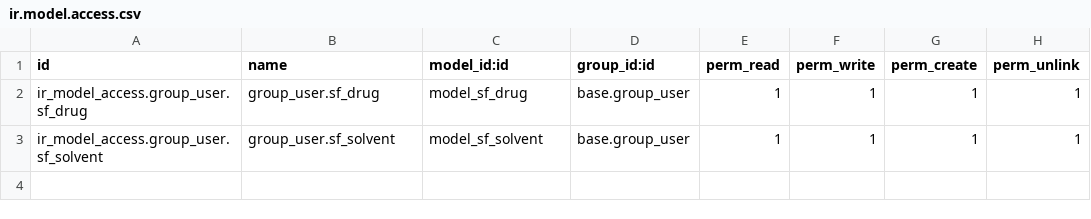
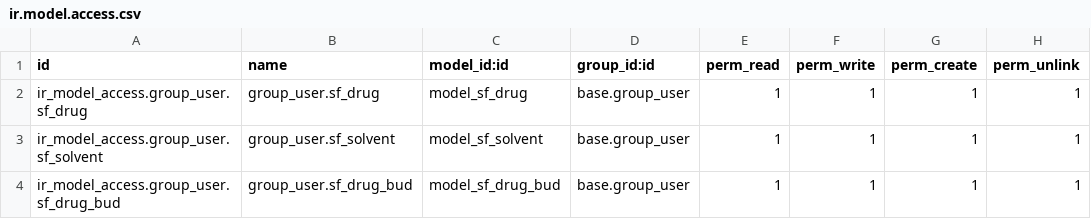
Before and after one commit to nimdasx/odoo_bud, a CSV file: security/ir.model.access.csv, drawn as a sheet; the diff names each change by its address in the sheet, - before the commit and + after, or states it on an @@ line.

Commit message:
drug_bud

```diff
--- a/security/ir.model.access.csv
+++ b/security/ir.model.access.csv
+row 4: ir_model_access.group_user.sf_drug_bud | group_user.sf_drug_bud | model_sf_drug_bud | base.group_user | 1 | 1 | 1 | 1
```
Also changed, not shown: 8 other files.
